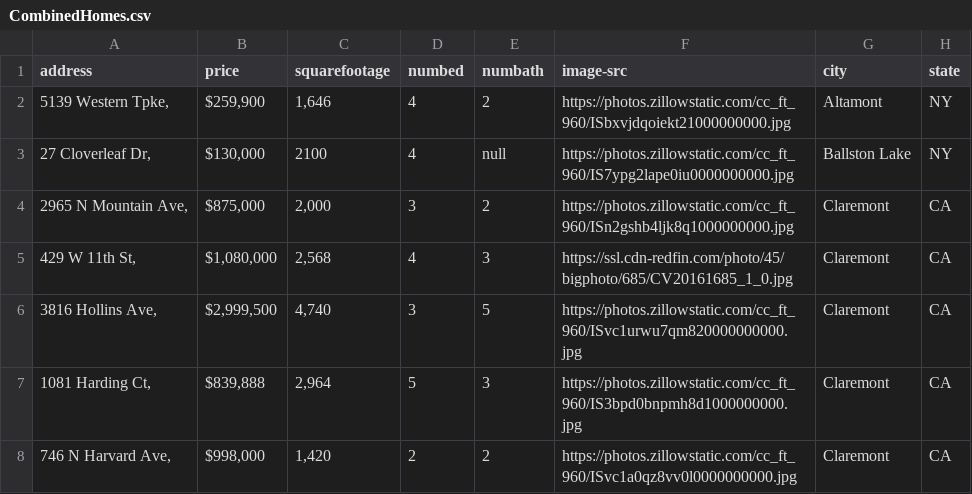
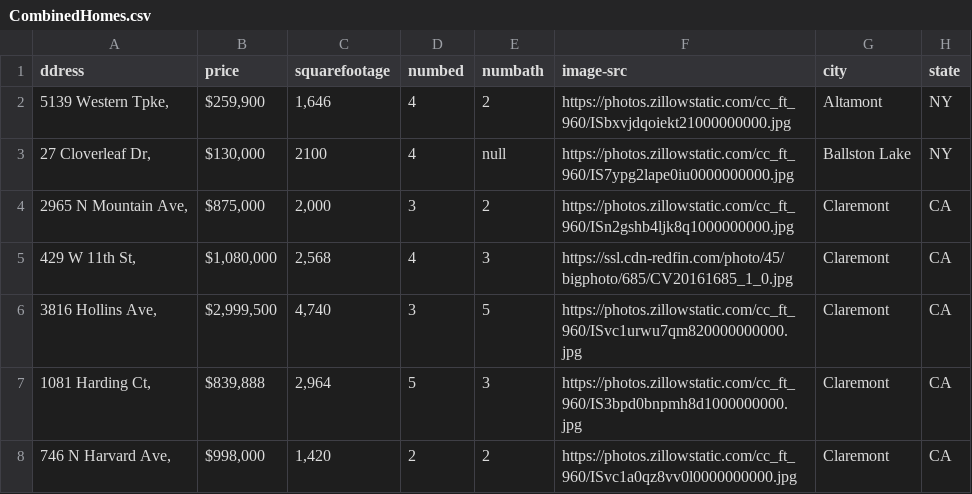
Before and after one commit to ejmurrill1/Sample-Home-Search-Website, a CSV file: CombinedHomes.csv, drawn as a sheet; only a part is shown; the diff names each change by its address in the sheet, - before the commit and + after, or states it on an @@ line.

```diff
--- a/CombinedHomes.csv
+++ b/CombinedHomes.csv
-A1: address
+A1: ddress
```
